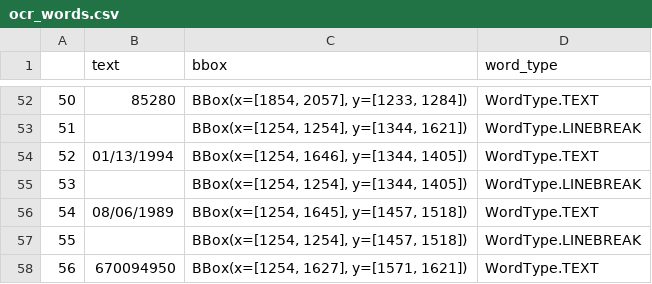
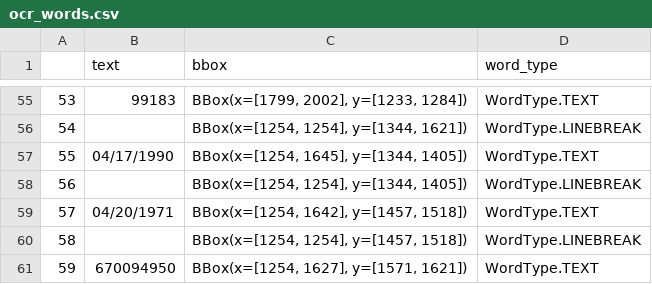
Before and after one commit to kevinbache/tablestakes, a CSV file: python/tablestakes/scripts/generate_ocrd_doc/docs/doc_01/ocr_words.csv, drawn as a sheet; only a part is shown, gaps mark what is left out; addresses are those after the commit; the diff covers the shown part only; the diff names each change by its address in the sheet, - before the commit and + after, or states it on an @@ line.

```diff
--- a/python/tablestakes/scripts/generate_ocrd_doc/docs/doc_01/ocr_words.csv
+++ b/python/tablestakes/scripts/generate_ocrd_doc/docs/doc_01/ocr_words.csv
@@ column A renumbered from row 19 down @@
-B55 (text): 85280
+B55 (text): 99183
-C55 (bbox): BBox(x=[1854, 2057], y=[1233, 1284])
+C55 (bbox): BBox(x=[1799, 2002], y=[1233, 1284])
-B57 (text): 01/13/1994
+B57 (text): 04/17/1990
-C57 (bbox): BBox(x=[1254, 1646], y=[1344, 1405])
+C57 (bbox): BBox(x=[1254, 1645], y=[1344, 1405])
-B59 (text): 08/06/1989
+B59 (text): 04/20/1971
-C59 (bbox): BBox(x=[1254, 1645], y=[1457, 1518])
+C59 (bbox): BBox(x=[1254, 1642], y=[1457, 1518])
```
Also changed, not shown: 6 added rows, 3 removed rows and 54 edited cells elsewhere in this file, python/tablestakes/scripts/generate_ocrd_doc/docs/doc_01/sel_words.csv, 18 other files.
